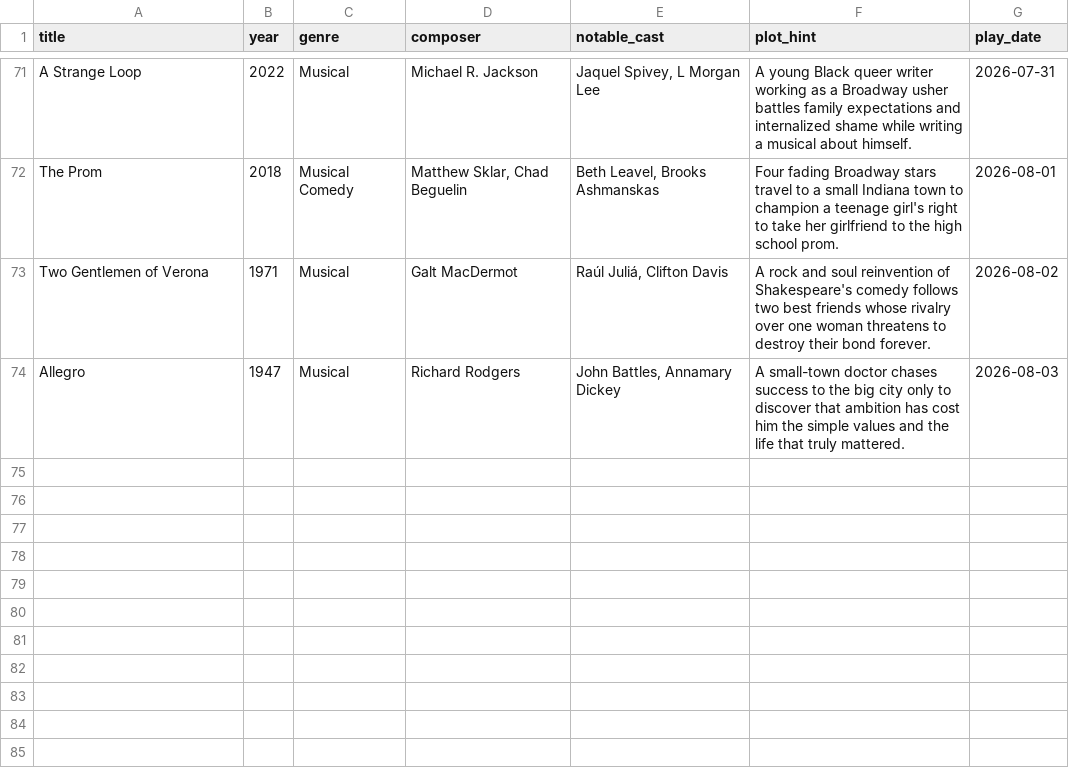
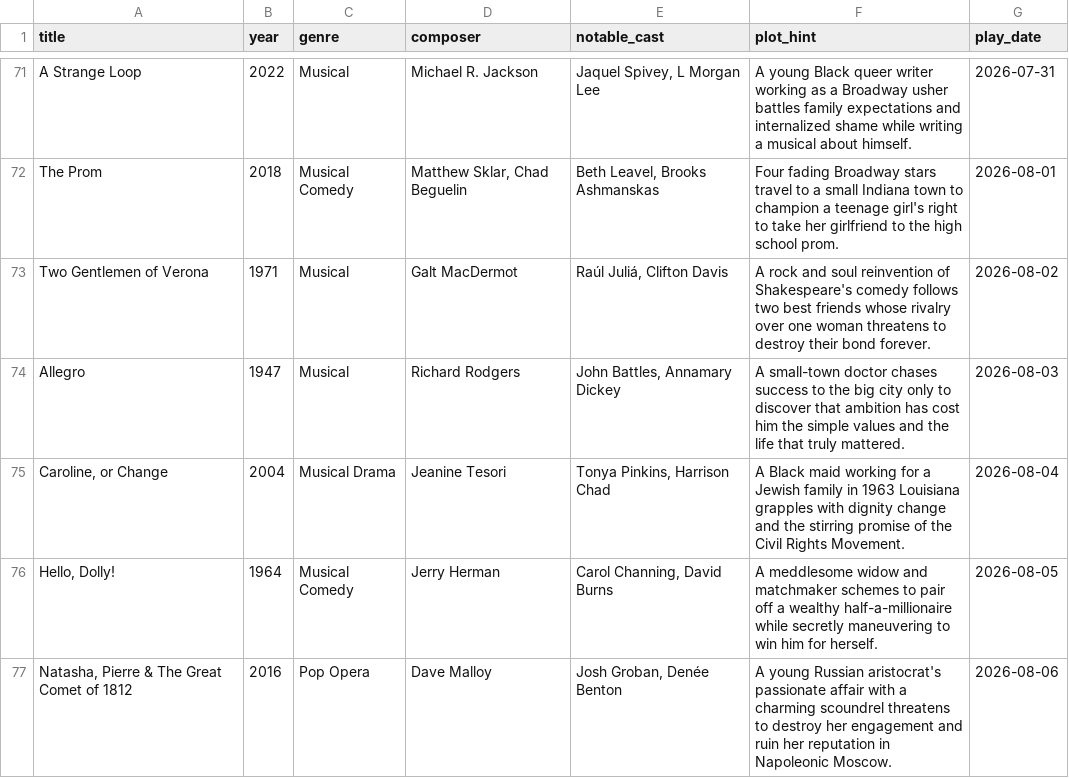
Before and after one commit to Davidgil17/broadway-guesser, a CSV file: seeds/shows.csv, drawn as a sheet; only a part is shown, gaps mark what is left out.

```diff
--- a/seeds/shows.csv
+++ b/seeds/shows.csv
@@ -74 +74,4 @@ Two Gentlemen of Verona,1971,Musical,Galt MacDermot,"Raúl Juliá, Clifton Davis
 Allegro,1947,Musical,Richard Rodgers,"John Battles, Annamary Dickey",A small-town doctor chases success to the big city only to discover that ambition has cost him the simple values and the life that truly mattered.,2026-08-03
+"Caroline, or Change",2004,Musical Drama,Jeanine Tesori,"Tonya Pinkins, Harrison Chad",A Black maid working for a Jewish family in 1963 Louisiana grapples with dignity change and the stirring promise of the Civil Rights Movement.,2026-08-04
+"Hello, Dolly!",1964,Musical Comedy,Jerry Herman,"Carol Channing, David Burns",A meddlesome widow and matchmaker schemes to pair off a wealthy half-a-millionaire while secretly maneuvering to win him for herself.,2026-08-05
+"Natasha, Pierre & The Great Comet of 1812",2016,Pop Opera,Dave Malloy,"Josh Groban, Denée Benton",A young Russian aristocrat's passionate affair with a charming scoundrel threatens to destroy her engagement and ruin her reputation in Napoleonic Moscow.,2026-08-06
```
